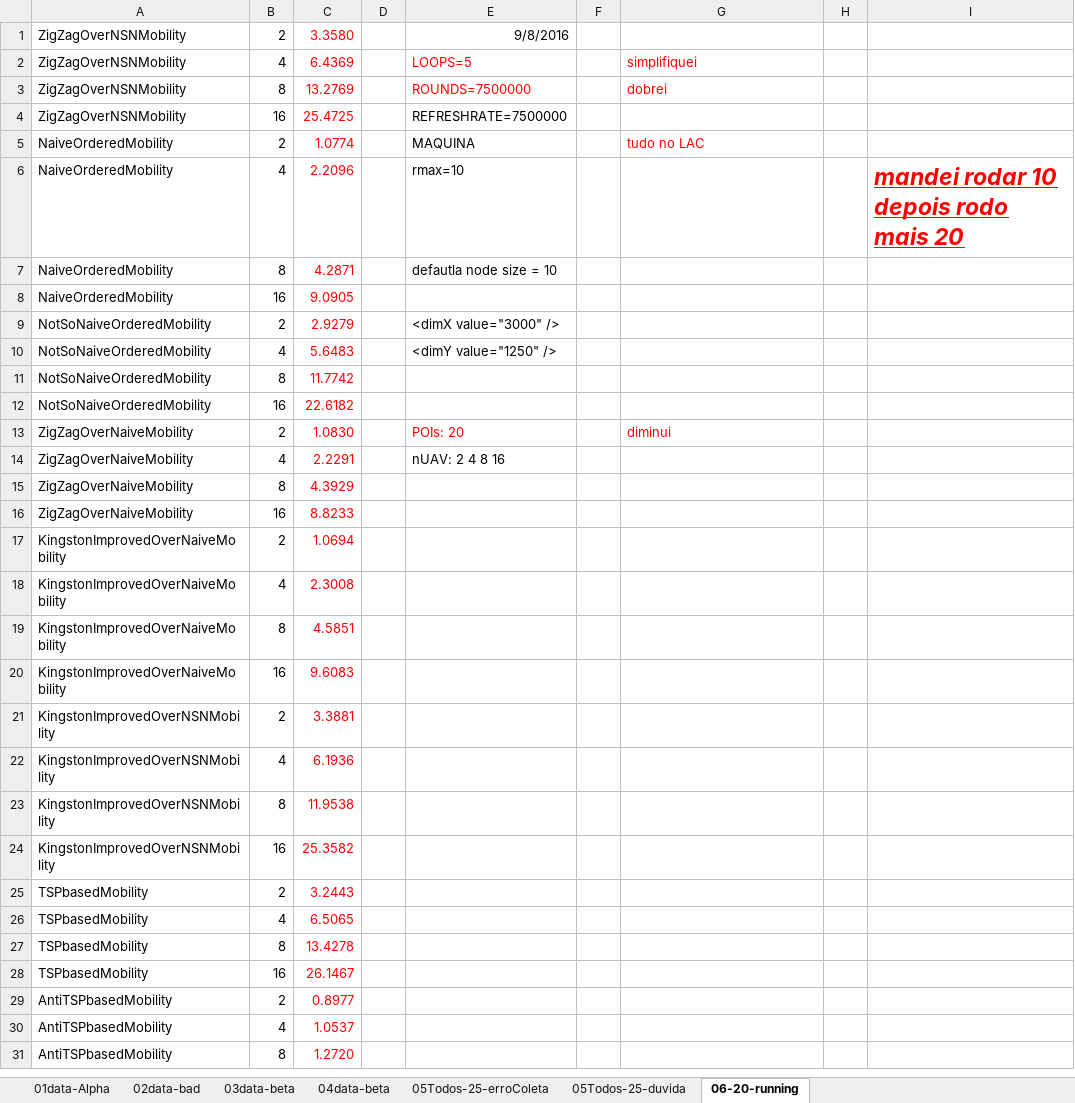
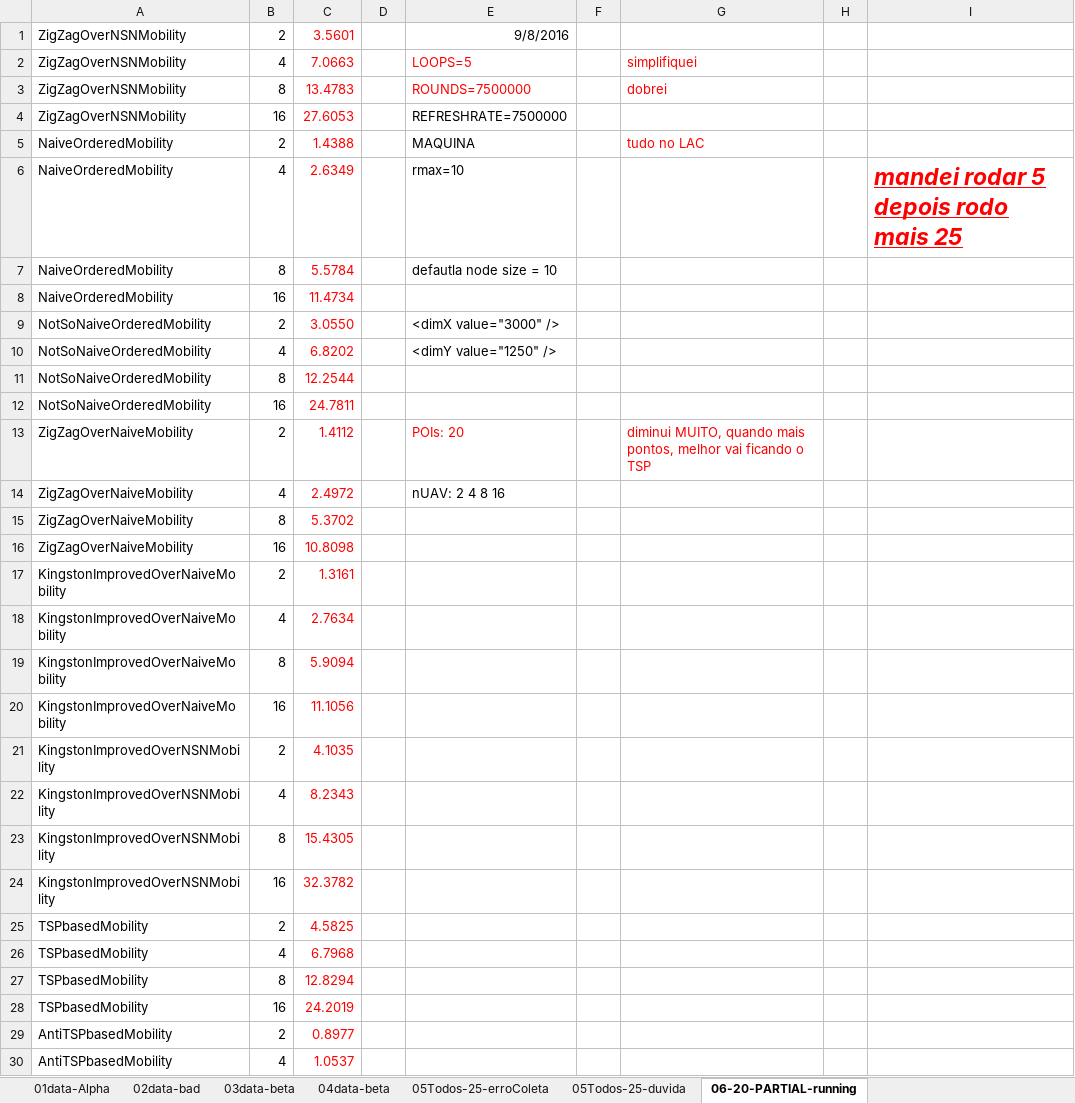
Before and after one commit to brunoolivieri/surveillanceStrategies, an Excel workbook: linuxRunners/some results.xlsx, sheet 06-20-PARTIAL-running, drawn as a sheet; only a part is shown; the shorter side is filled out with more unchanged rows; values as stored, in another font and other column widths than the file's, no borders; charts and pictures not drawn; the diff names each change by its address in the sheet, - before the commit and + after, or states it on an @@ line.

```diff
--- a/linuxRunners/some results.xlsx (sheet 06-20-PARTIAL-running)
+++ b/linuxRunners/some results.xlsx (sheet 06-20-PARTIAL-running)
-sheet tab: 06-20-running
+sheet tab: 06-20-PARTIAL-running
-C1: 3.3580
+C1: 3.5601
-C2: 6.4369
+C2: 7.0663
-C3: 13.2769
+C3: 13.4783
-C4: 25.4725
+C4: 27.6053
-C5: 1.0774
+C5: 1.4388
-C6: 2.2096
+C6: 2.6349
-I6: mandei rodar 10 depois rodo mais 20
+I6: mandei rodar 5 depois rodo mais 25
-C7: 4.2871
+C7: 5.5784
-C8: 9.0905
+C8: 11.4734
-C9: 2.9279
+C9: 3.0550
-C10: 5.6483
+C10: 6.8202
-C11: 11.7742
+C11: 12.2544
-C12: 22.6182
+C12: 24.7811
-C13: 1.0830
+C13: 1.4112
-G13: diminui
+G13: diminui MUITO, quando mais pontos, melhor vai ficando o TSP
-C14: 2.2291
+C14: 2.4972
-C15: 4.3929
+C15: 5.3702
-C16: 8.8233
+C16: 10.8098
-C17: 1.0694
+C17: 1.3161
-C18: 2.3008
+C18: 2.7634
-C19: 4.5851
+C19: 5.9094
-C20: 9.6083
+C20: 11.1056
-C21: 3.3881
+C21: 4.1035
-C22: 6.1936
+C22: 8.2343
-C23: 11.9538
+C23: 15.4305
-C24: 25.3582
+C24: 32.3782
-C25: 3.2443
+C25: 4.5825
-C26: 6.5065
+C26: 6.7968
-C27: 13.4278
+C27: 12.8294
-C28: 26.1467
+C28: 24.2019
```
Also changed, not shown: charts or pictures, 34 other files.
